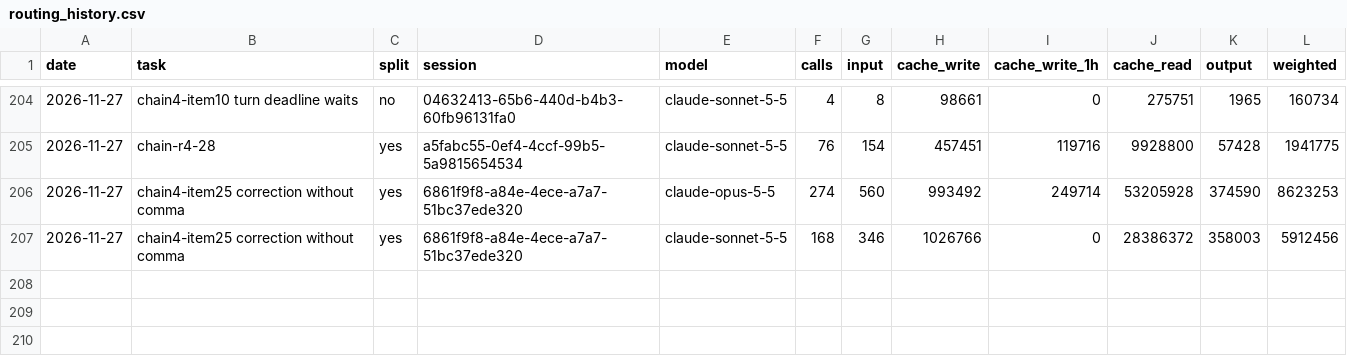
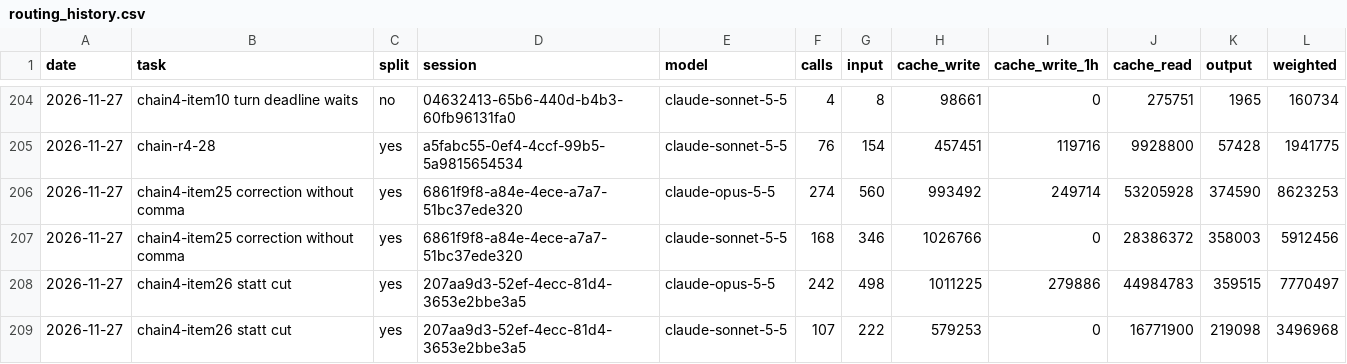
Before and after one commit to Maeximilion/Maex-Voice-Agent, a CSV file: docs/metrics/routing_history.csv, drawn as a sheet; only a part is shown, gaps mark what is left out; the diff names each change by its address in the sheet, - before the commit and + after, or states it on an @@ line.

Commit message:
chore: record the token use of chain round 4 item 26

```diff
--- a/docs/metrics/routing_history.csv
+++ b/docs/metrics/routing_history.csv
+row 208: 2026-11-27 | chain4-item26 statt cut | yes | 207aa9d3-52ef-4ecc-81d4-3653e2bbe3a5 | claude-opus-5-5 | 242 | 498 | 1011225 | 279886 | 44984783 | 359515 | 7770497
+row 209: 2026-11-27 | chain4-item26 statt cut | yes | 207aa9d3-52ef-4ecc-81d4-3653e2bbe3a5 | claude-sonnet-5-5 | 107 | 222 | 579253 | 0 | 16771900 | 219098 | 3496968
```
Also changed, not shown: docs/metrics/context_history.csv.
